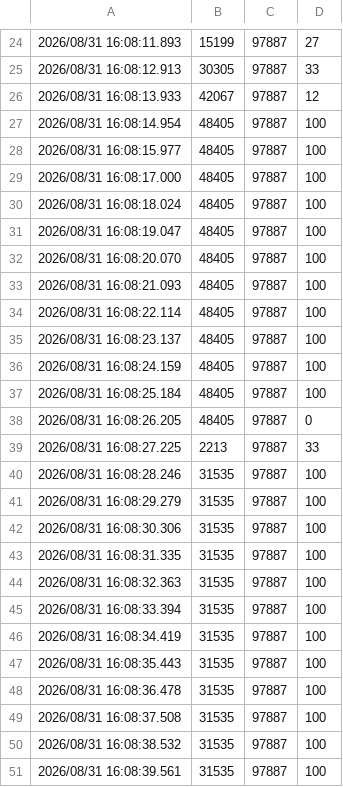
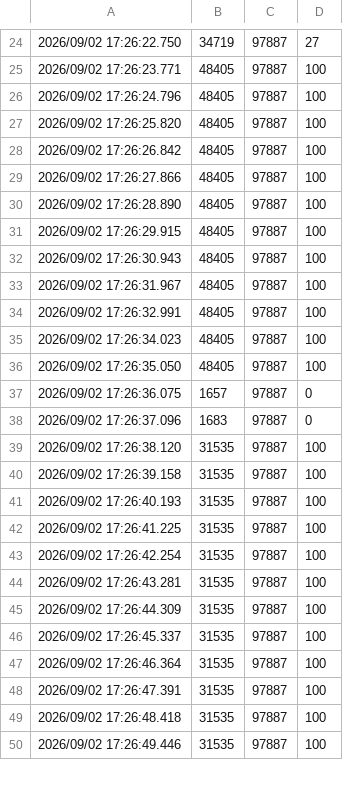
Before and after one commit to Massed-Compute/gpu-benchmark, a CSV file: results/raw/ltx-2.5/gpu_1x_pro_6000_blackwell/warm.vram.csv, drawn as a sheet; only a part is shown, gaps mark what is left out; the diff covers the shown part only.

```diff
--- a/results/raw/ltx-2.5/gpu_1x_pro_6000_blackwell/warm.vram.csv
+++ b/results/raw/ltx-2.5/gpu_1x_pro_6000_blackwell/warm.vram.csv
@@ -24,28 +24,27 @@
-2026/08/31 16:08:11.893, 15199, 97887, 27
-2026/08/31 16:08:12.913, 30305, 97887, 33
-2026/08/31 16:08:13.933, 42067, 97887, 12
-2026/08/31 16:08:14.954, 48405, 97887, 100
-2026/08/31 16:08:15.977, 48405, 97887, 100
-2026/08/31 16:08:17.000, 48405, 97887, 100
-2026/08/31 16:08:18.024, 48405, 97887, 100
-2026/08/31 16:08:19.047, 48405, 97887, 100
-2026/08/31 16:08:20.070, 48405, 97887, 100
-2026/08/31 16:08:21.093, 48405, 97887, 100
-2026/08/31 16:08:22.114, 48405, 97887, 100
-2026/08/31 16:08:23.137, 48405, 97887, 100
-2026/08/31 16:08:24.159, 48405, 97887, 100
-2026/08/31 16:08:25.184, 48405, 97887, 100
-2026/08/31 16:08:26.205, 48405, 97887, 0
-2026/08/31 16:08:27.225, 2213, 97887, 33
-2026/08/31 16:08:28.246, 31535, 97887, 100
-2026/08/31 16:08:29.279, 31535, 97887, 100
-2026/08/31 16:08:30.306, 31535, 97887, 100
-2026/08/31 16:08:31.335, 31535, 97887, 100
-2026/08/31 16:08:32.363, 31535, 97887, 100
-2026/08/31 16:08:33.394, 31535, 97887, 100
-2026/08/31 16:08:34.419, 31535, 97887, 100
-2026/08/31 16:08:35.443, 31535, 97887, 100
-2026/08/31 16:08:36.478, 31535, 97887, 100
-2026/08/31 16:08:37.508, 31535, 97887, 100
-2026/08/31 16:08:38.532, 31535, 97887, 100
-2026/08/31 16:08:39.561, 31535, 97887, 100
+2026/09/02 17:26:22.750, 34719, 97887, 27
+2026/09/02 17:26:23.771, 48405, 97887, 100
+2026/09/02 17:26:24.796, 48405, 97887, 100
+2026/09/02 17:26:25.820, 48405, 97887, 100
+2026/09/02 17:26:26.842, 48405, 97887, 100
+2026/09/02 17:26:27.866, 48405, 97887, 100
+2026/09/02 17:26:28.890, 48405, 97887, 100
+2026/09/02 17:26:29.915, 48405, 97887, 100
+2026/09/02 17:26:30.943, 48405, 97887, 100
+2026/09/02 17:26:31.967, 48405, 97887, 100
+2026/09/02 17:26:32.991, 48405, 97887, 100
+2026/09/02 17:26:34.023, 48405, 97887, 100
+2026/09/02 17:26:35.050, 48405, 97887, 100
+2026/09/02 17:26:36.075, 1657, 97887, 0
+2026/09/02 17:26:37.096, 1683, 97887, 0
+2026/09/02 17:26:38.120, 31535, 97887, 100
+2026/09/02 17:26:39.158, 31535, 97887, 100
+2026/09/02 17:26:40.193, 31535, 97887, 100
+2026/09/02 17:26:41.225, 31535, 97887, 100
+2026/09/02 17:26:42.254, 31535, 97887, 100
+2026/09/02 17:26:43.281, 31535, 97887, 100
+2026/09/02 17:26:44.309, 31535, 97887, 100
+2026/09/02 17:26:45.337, 31535, 97887, 100
+2026/09/02 17:26:46.364, 31535, 97887, 100
+2026/09/02 17:26:47.391, 31535, 97887, 100
+2026/09/02 17:26:48.418, 31535, 97887, 100
+2026/09/02 17:26:49.446, 31535, 97887, 100
```
Also changed, not shown: 12 added rows, 13 removed rows and 16 edited cells elsewhere in this file, results/raw/ltx-2.5/gpu_1x_DGX_A100/warm.vram.csv, results/raw/ltx-2.5/gpu_1x_l40s/warm.vram.csv, 13 other files.
